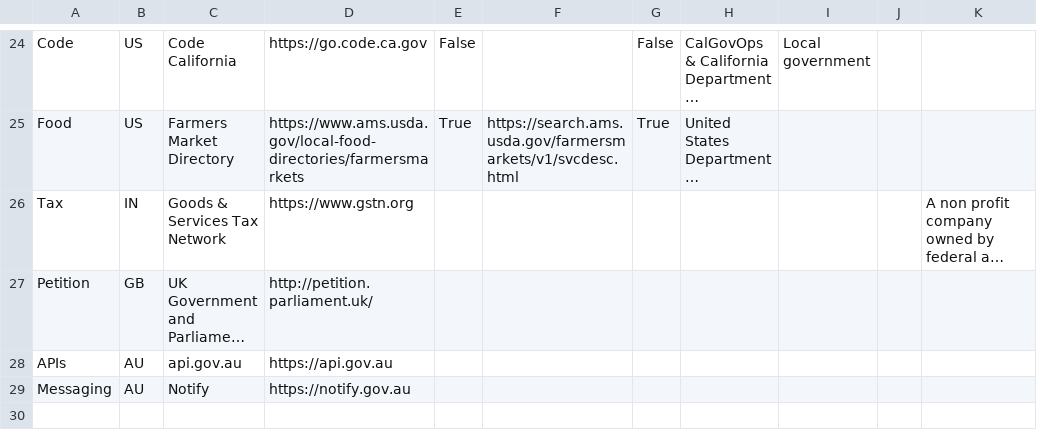
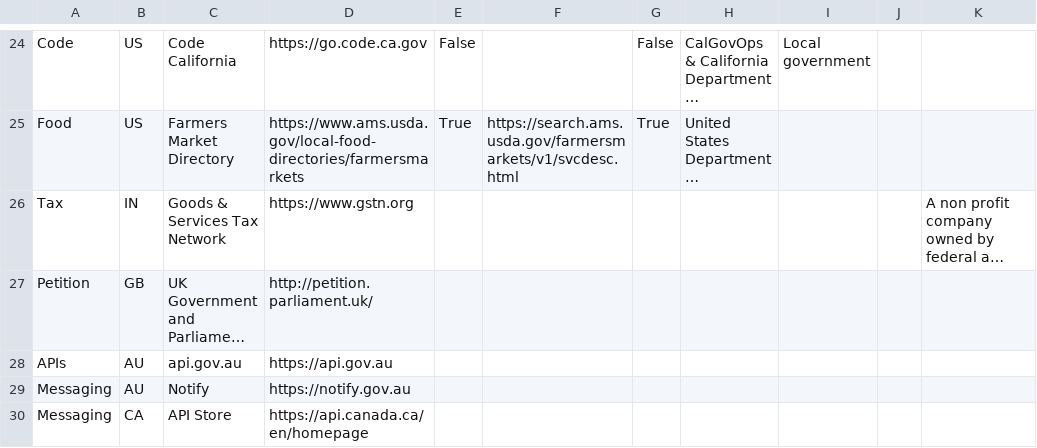
Before and after one commit to platformland/government-common-platforms, a CSV file: data/common-platforms.csv, drawn as a sheet; only a part is shown, gaps mark what is left out; long unchanged cells end in ….

Commit message:
Update common-platforms.csv

```diff
--- a/data/common-platforms.csv
+++ b/data/common-platforms.csv
@@ -29 +29,2 @@
 "Messaging","AU","Notify","https://notify.gov.au","","","","","","",""
+"Messaging","CA","API Store","https://api.canada.ca/en/homepage","","","","","","",""
```
